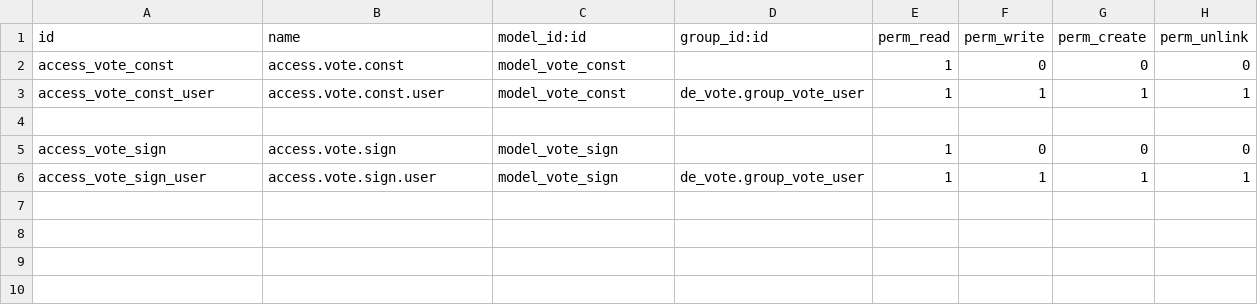
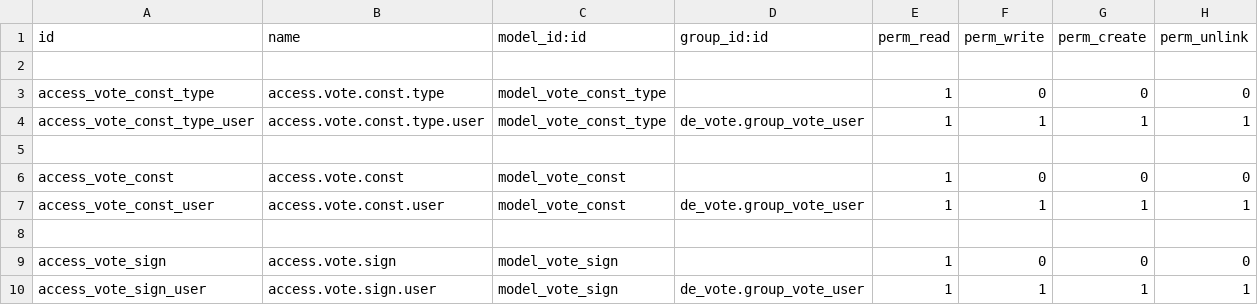
Before and after one commit to farhanrashad/gipli, a CSV file: de_vote/security/ir.model.access.csv, drawn as a sheet; the diff names each change by its address in the sheet, - before the commit and + after, or states it on an @@ line.

Commit message:
Update vote

```diff
--- a/de_vote/security/ir.model.access.csv
+++ b/de_vote/security/ir.model.access.csv
+row 2: (empty)
+row 3: access_vote_const_type | access.vote.const.type | model_vote_const_type |  | 1 | 0 | 0 | 0
+row 4: access_vote_const_type_user | access.vote.const.type.user | model_vote_const_type | de_vote.group_vote_user | 1 | 1 | 1 | 1
+row 5: (empty)
```
Also changed, not shown: 3 other files.
